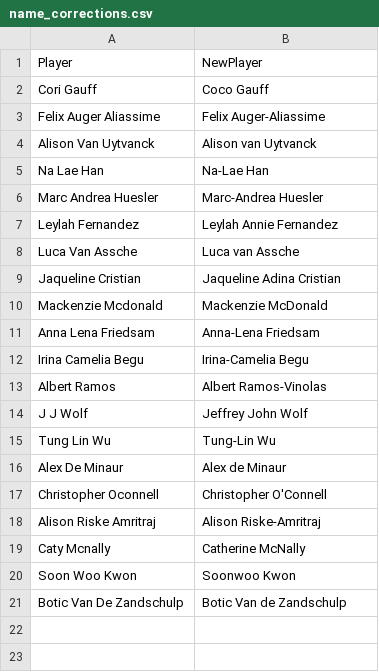
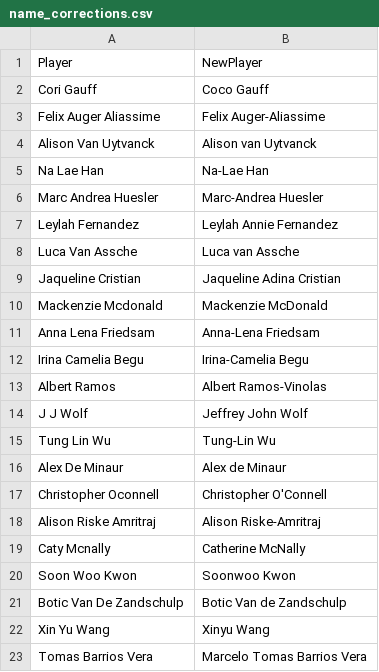
Before and after one commit to tefirman/FantasySports, a CSV file: res/tennis/name_corrections.csv, drawn as a sheet; the diff names each change by its address in the sheet, - before the commit and + after, or states it on an @@ line.

Commit message:
Adding tennis name corrections

```diff
--- a/res/tennis/name_corrections.csv
+++ b/res/tennis/name_corrections.csv
+row 22: Xin Yu Wang | Xinyu Wang
+row 23: Tomas Barrios Vera | Marcelo Tomas Barrios Vera
```
